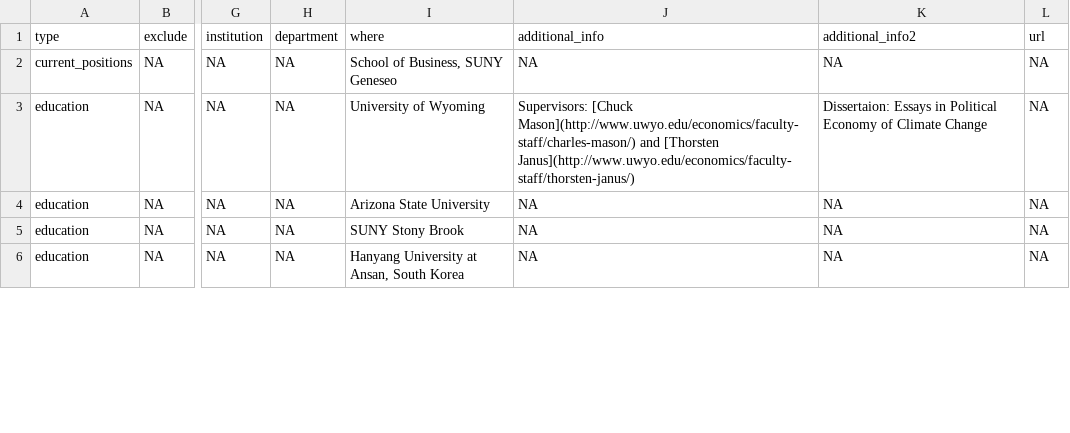
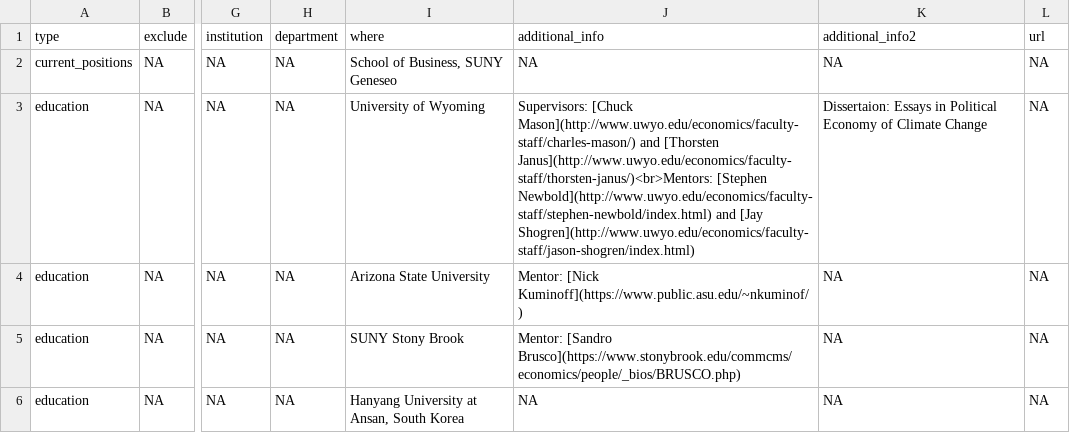
Before and after one commit to bcdanl/bcdanl.github.io, a CSV file: _content/cv_entries.csv, drawn as a sheet; only a part is shown, gaps mark what is left out; the diff covers the shown part only; the diff names each change by its address in the sheet, - before the commit and + after, or states it on an @@ line.

```diff
--- a/_content/cv_entries.csv
+++ b/_content/cv_entries.csv
-J3 (additional_info): …and [Thorsten Janus](http://www.uwyo.edu/economics/faculty-staff/thorsten-janus/)
+J3 (additional_info): …and [Thorsten Janus](http://www.uwyo.edu/economics/faculty-staff/thorsten-janus/)<br>Mentors: [Stephen Newbold](http://www.uwyo.edu/economics/faculty-staff/stephen-newbold/index.html) and [Jay Shogren](http://www.uwyo.edu/economics/faculty-staff/jason-shogren/index.html)
-J4 (additional_info): NA
+J4 (additional_info): Mentor: [Nick Kuminoff](https://www.public.asu.edu/~nkuminof/)
-J5 (additional_info): NA
+J5 (additional_info): Mentor: [Sandro Brusco](https://www.stonybrook.edu/commcms/economics/people/_bios/BRUSCO.php)
```
Also changed, not shown: 3 added rows and 10 edited cells elsewhere in this file, 5 other files.
